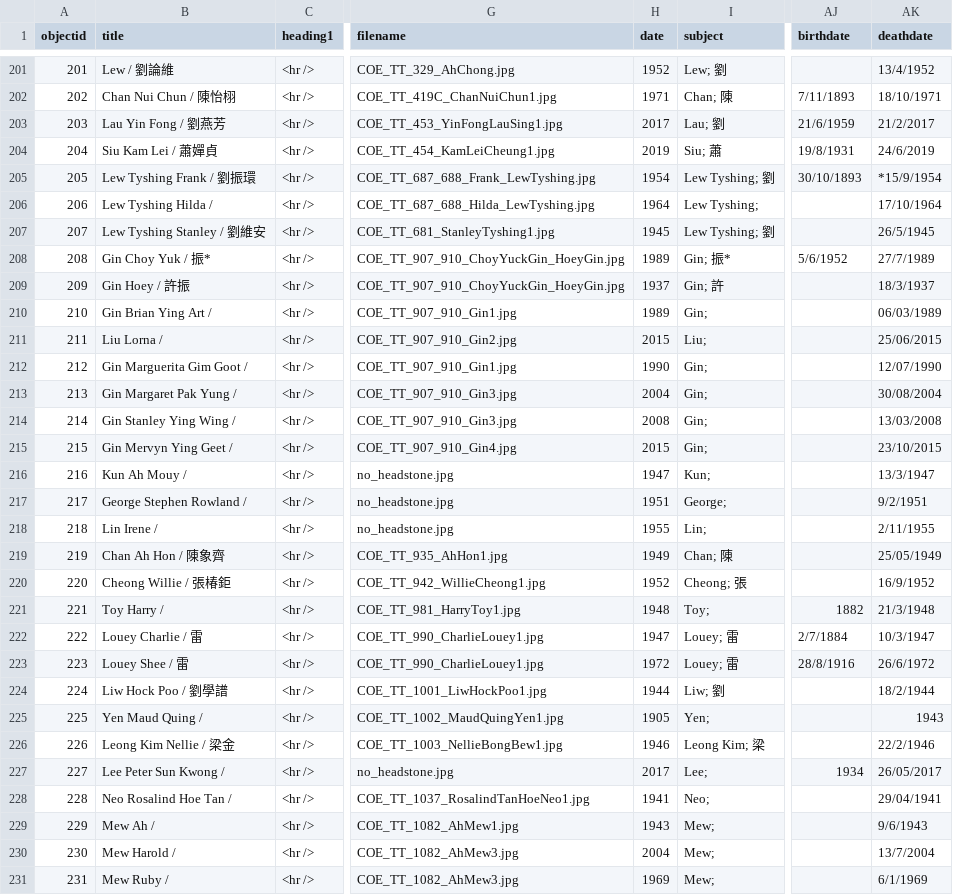
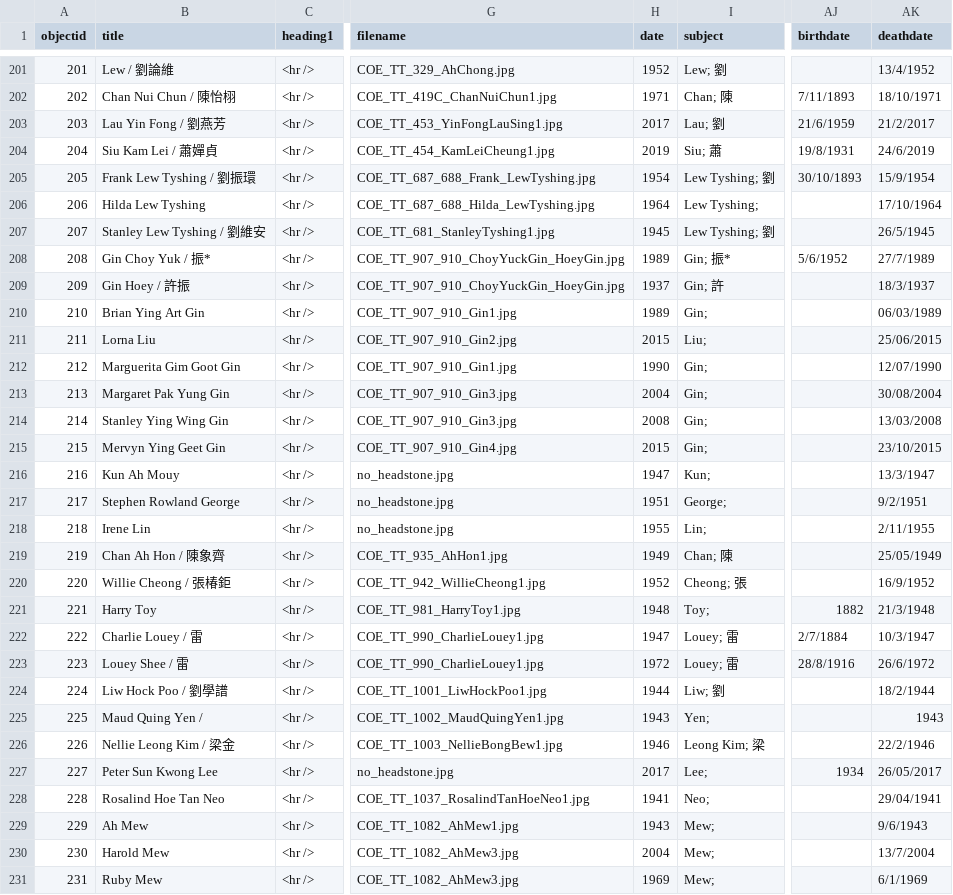
Before and after one commit to cafhov/chinesegraves, a CSV file: _data/mgc_collection.csv, drawn as a sheet; only a part is shown, gaps mark what is left out; the diff covers the shown part only; the diff names each change by its address in the sheet, - before the commit and + after, or states it on an @@ line.

Commit message:
Add files via upload
Tweaks to names and dates

```diff
--- a/_data/mgc_collection.csv
+++ b/_data/mgc_collection.csv
-B205 (title): Lew Tyshing Frank / 劉振環
+B205 (title): Frank Lew Tyshing / 劉振環
-AK205 (deathdate): *15/9/1954
+AK205 (deathdate): 15/9/1954
-B206 (title): Lew Tyshing Hilda /
+B206 (title): Hilda Lew Tyshing
-B207 (title): Lew Tyshing Stanley / 劉維安
+B207 (title): Stanley Lew Tyshing / 劉維安
-B210 (title): Gin Brian Ying Art /
+B210 (title): Brian Ying Art Gin
-B211 (title): Liu Lorna /
+B211 (title): Lorna Liu
-B212 (title): Gin Marguerita Gim Goot /
+B212 (title): Marguerita Gim Goot Gin
-B213 (title): Gin Margaret Pak Yung /
+B213 (title): Margaret Pak Yung Gin
-B214 (title): Gin Stanley Ying Wing /
+B214 (title): Stanley Ying Wing Gin
-B215 (title): Gin Mervyn Ying Geet /
+B215 (title): Mervyn Ying Geet Gin
-B216 (title): Kun Ah Mouy /
+B216 (title): Kun Ah Mouy
-B217 (title): George Stephen Rowland /
+B217 (title): Stephen Rowland George
-B218 (title): Lin Irene /
+B218 (title): Irene Lin
-B220 (title): Cheong Willie / 張椿鉅
+B220 (title): Willie Cheong / 張椿鉅
-B221 (title): Toy Harry /
+B221 (title): Harry Toy
-B222 (title): Louey Charlie / 雷
+B222 (title): Charlie Louey / 雷
-B225 (title): Yen Maud Quing /
+B225 (title): Maud Quing Yen /
-H225 (date): 1905
+H225 (date): 1943
-B226 (title): Leong Kim Nellie / 梁金
+B226 (title): Nellie Leong Kim / 梁金
-B227 (title): Lee Peter Sun Kwong /
+B227 (title): Peter Sun Kwong Lee
-B228 (title): Neo Rosalind Hoe Tan /
+B228 (title): Rosalind Hoe Tan Neo
-B229 (title): Mew Ah /
+B229 (title): Ah Mew
-B230 (title): Mew Harold /
+B230 (title): Harold Mew
-B231 (title): Mew Ruby /
+B231 (title): Ruby Mew
```
Also changed, not shown: 25 edited cells elsewhere in this file.
